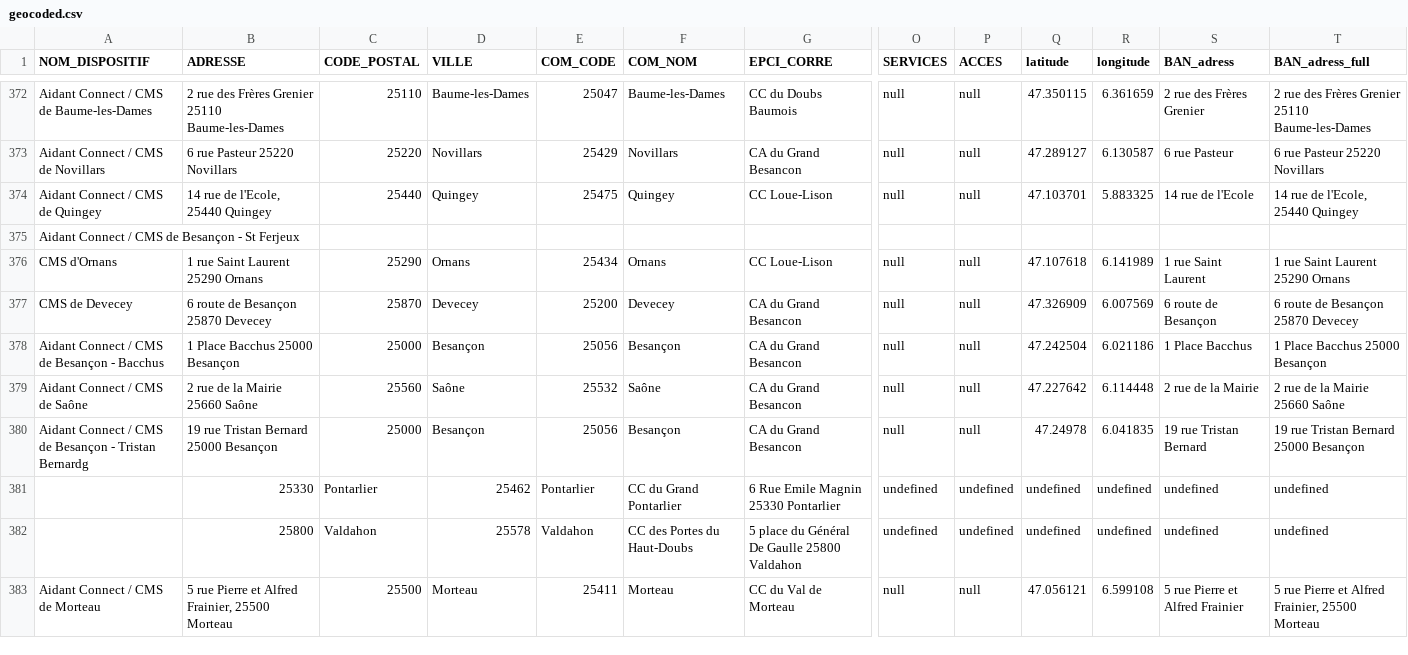
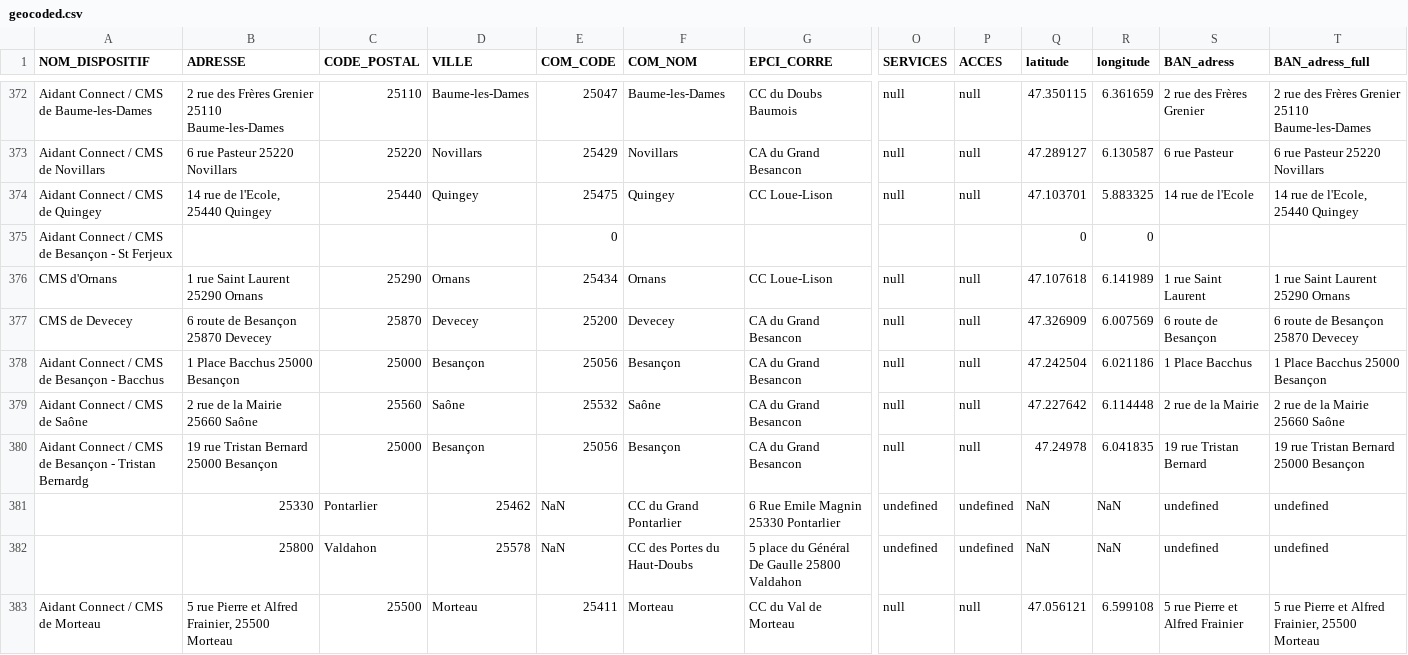
Before and after one commit to multi-coop/data-doubs-inclusion, a CSV file: csv/geocoding/geocoded.csv, drawn as a sheet; only a part is shown, gaps mark what is left out; removed rows and columns are numbered as before the commit, all else as after; rows hold the shown columns only; the diff names each change by its address in the sheet, - before the commit and + after, or states it on an @@ line.

```diff
--- a/csv/geocoding/geocoded.csv
+++ b/csv/geocoding/geocoded.csv
-row 375: Aidant Connect / CMS de Besançon - St Ferjeux
+row 375: Aidant Connect / CMS de Besançon - St Ferjeux |  |  |  | 0 |  |  |  |  | 0 | 0
-E381 (COM_CODE): Pontarlier
+E381 (COM_CODE): NaN
-Q381:Q382 (latitude): undefined
+Q381:Q382 (latitude): NaN
-R381:R382 (longitude): undefined
+R381:R382 (longitude): NaN
-E382 (COM_CODE): Valdahon
+E382 (COM_CODE): NaN
```
